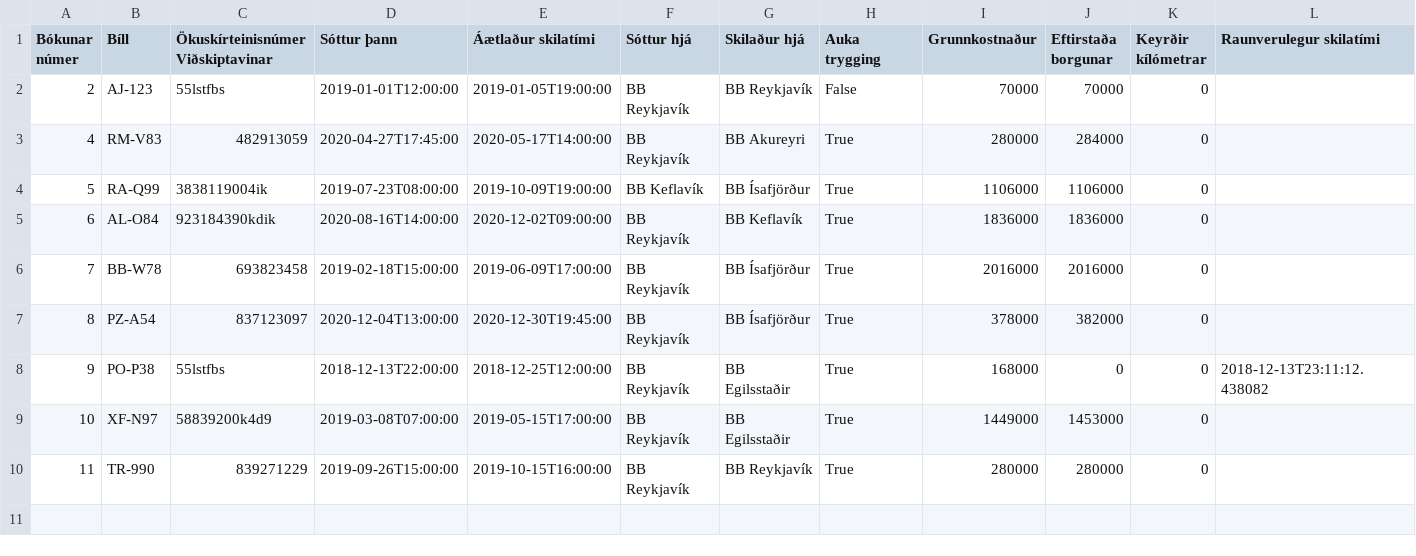
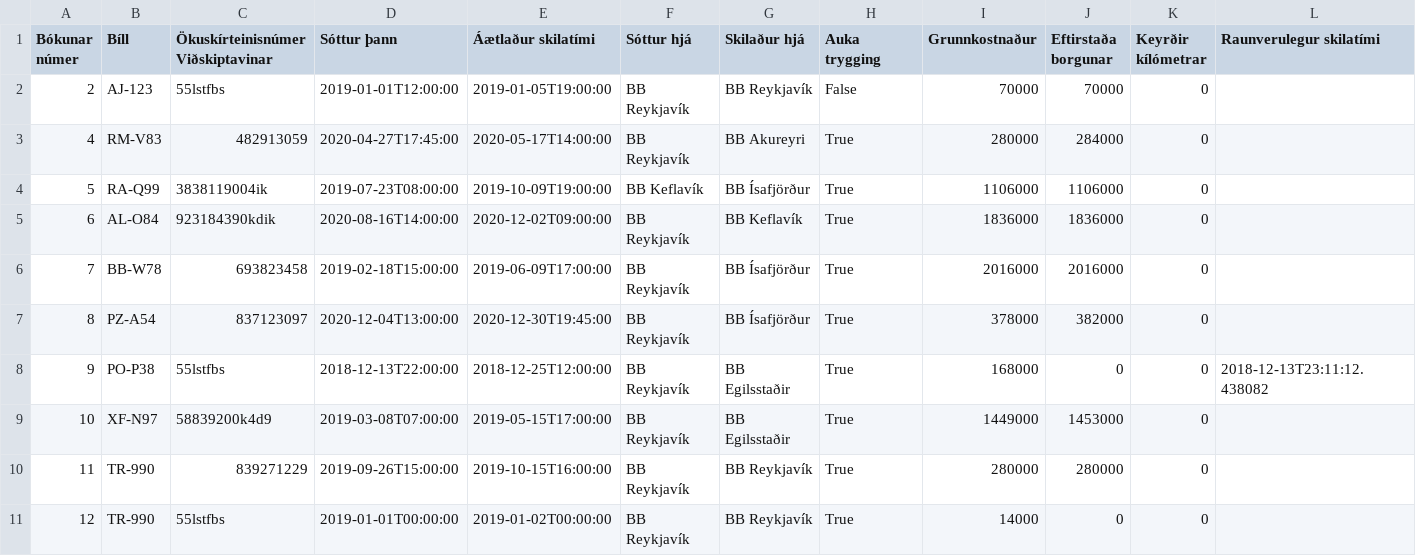
Before and after one commit to GudniNatan/VLN1-Hopur-4-Bilaleiga, a CSV file: data/RentOrders.csv, drawn as a sheet; the diff names each change by its address in the sheet, - before the commit and + after, or states it on an @@ line.

```diff
--- a/data/RentOrders.csv
+++ b/data/RentOrders.csv
+row 11: 12 | TR-990 | 55lstfbs | 2019-01-01T00:00:00 | 2019-01-02T00:00:00 | BB Reykjavík | BB Reykjavík | True | 14000 | 0 | 0
```
Also changed, not shown: data/Cars.csv, 10 other files.
